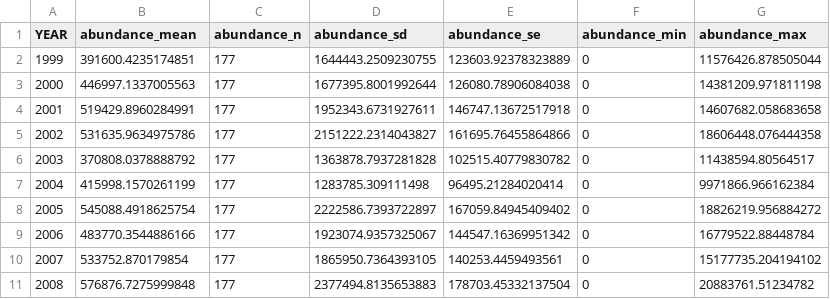
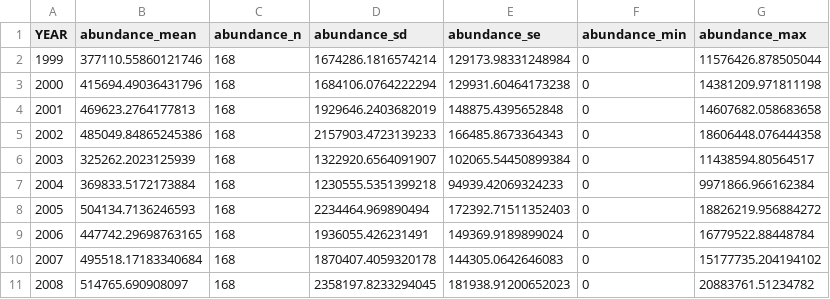
Before and after one commit to marinebon/info-demo, a CSV file: prep/data/rvc_trophic_groups/grunt_etc_abun.csv, drawn as a sheet; only a part is shown; the diff covers the shown part only.

```diff
--- a/prep/data/rvc_trophic_groups/grunt_etc_abun.csv
+++ b/prep/data/rvc_trophic_groups/grunt_etc_abun.csv
@@ -1,11 +1,11 @@
 YEAR,abundance_mean,abundance_n,abundance_sd,abundance_se,abundance_min,abundance_max
-1999,391600.4235174851,177,1644443.2509230755,123603.92378323889,0,11576426.878505044
-2000,446997.1337005563,177,1677395.8001992644,126080.78906084038,0,14381209.971811198
-2001,519429.8960284991,177,1952343.6731927611,146747.13672517918,0,14607682.058683658
-2002,531635.9634975786,177,2151222.2314043827,161695.76455864866,0,18606448.076444358
-2003,370808.0378888792,177,1363878.7937281828,102515.40779830782,0,11438594.80564517
-2004,415998.1570261199,177,1283785.309111498,96495.21284020414,0,9971866.966162384
-2005,545088.4918625754,177,2222586.7393722897,167059.84945409402,0,18826219.956884272
-2006,483770.3544886166,177,1923074.9357325067,144547.16369951342,0,16779522.88448784
-2007,533752.870179854,177,1865950.7364393105,140253.4459493561,0,15177735.204194102
-2008,576876.7275999848,177,2377494.8135653883,178703.45332137504,0,20883761.51234782
+1999,377110.55860121746,168,1674286.1816574214,129173.98331248984,0,11576426.878505044
+2000,415694.49036431796,168,1684106.0764222294,129931.60464173238,0,14381209.971811198
+2001,469623.2764177813,168,1929646.2403682019,148875.4395652848,0,14607682.058683658
+2002,485049.84865245386,168,2157903.4723139233,166485.8673364343,0,18606448.076444358
+2003,325262.2023125939,168,1322920.6564091907,102065.54450899384,0,11438594.80564517
+2004,369833.5172173884,168,1230555.5351399218,94939.42069324233,0,9971866.966162384
+2005,504134.7136246593,168,2234464.969890494,172392.71511352403,0,18826219.956884272
+2006,447742.29698763165,168,1936055.426231491,149369.9189899024,0,16779522.88448784
+2007,495518.17183340684,168,1870407.4059320178,144305.0642646083,0,15177735.204194102
+2008,514765.690908097,168,2358197.8233294045,181938.91200652023,0,20883761.51234782
```
Also changed, not shown: 24 edited cells elsewhere in this file, prep/data/rvc_trophic_groups/grunt_etc_diversity.csv, 1 other file.
